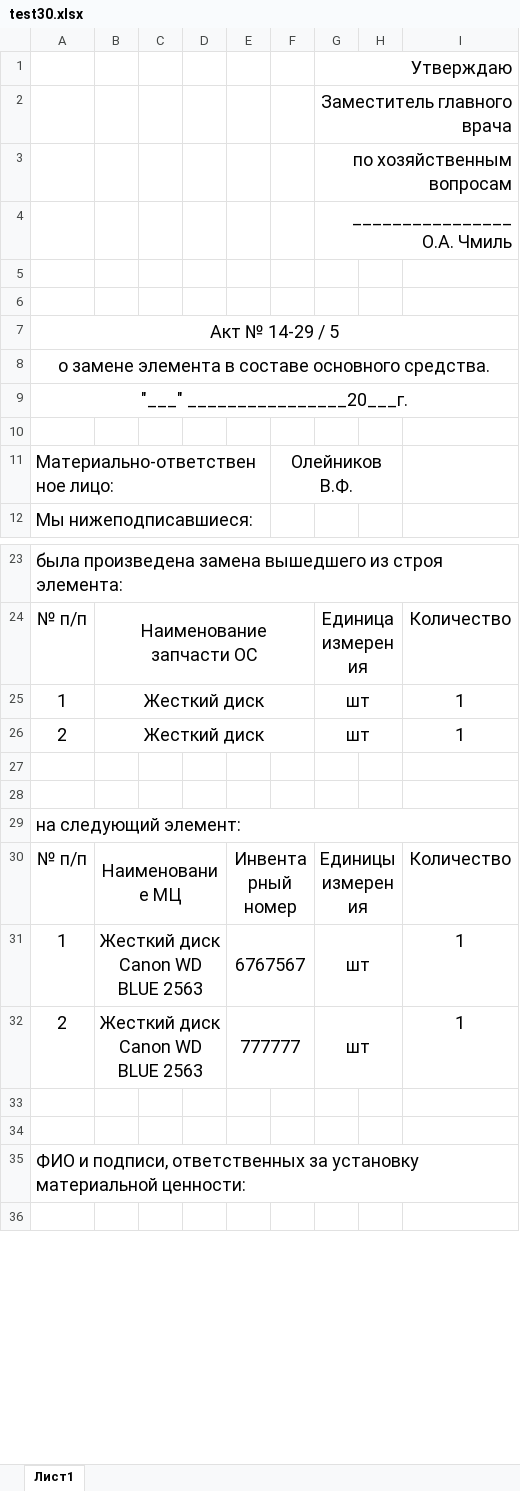
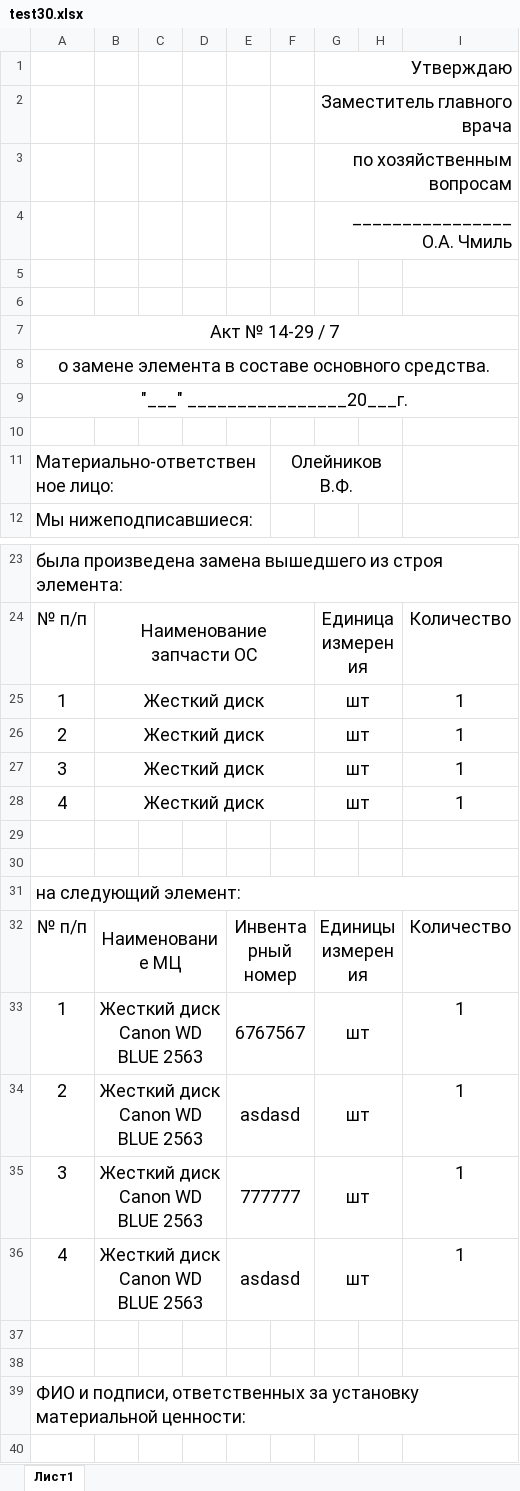
Before and after one commit to LaPesadilla-rus/test_sklad, an Excel workbook: backend/docs/test30.xlsx, sheet Лист1, drawn as a sheet; only a part is shown, gaps mark what is left out; values as stored, in another font and other column widths than the file's, no borders; addresses are those after the commit; the diff names each change by its address in the sheet, - before the commit and + after, or states it on an @@ line.

```diff
--- a/backend/docs/test30.xlsx (sheet Лист1)
+++ b/backend/docs/test30.xlsx (sheet Лист1)
-A7: Акт № 14-29 / 5
+A7: Акт № 14-29 / 7
+row 27: 3 | Жесткий диск |  |  |  |  | шт |  | 1
+row 28: 4 | Жесткий диск |  |  |  |  | шт |  | 1
-E34: 777777
+E34: asdasd
+row 35: 3 | Жесткий диск Canon WD BLUE 2563 |  |  | 777777 |  | шт |  | 1
+row 36: 4 | Жесткий диск Canon WD BLUE 2563 |  |  | asdasd |  | шт |  | 1
```
Also changed, not shown: backend/docs/test10.xlsx, backend/docs/test20.xlsx, 42 other files.
